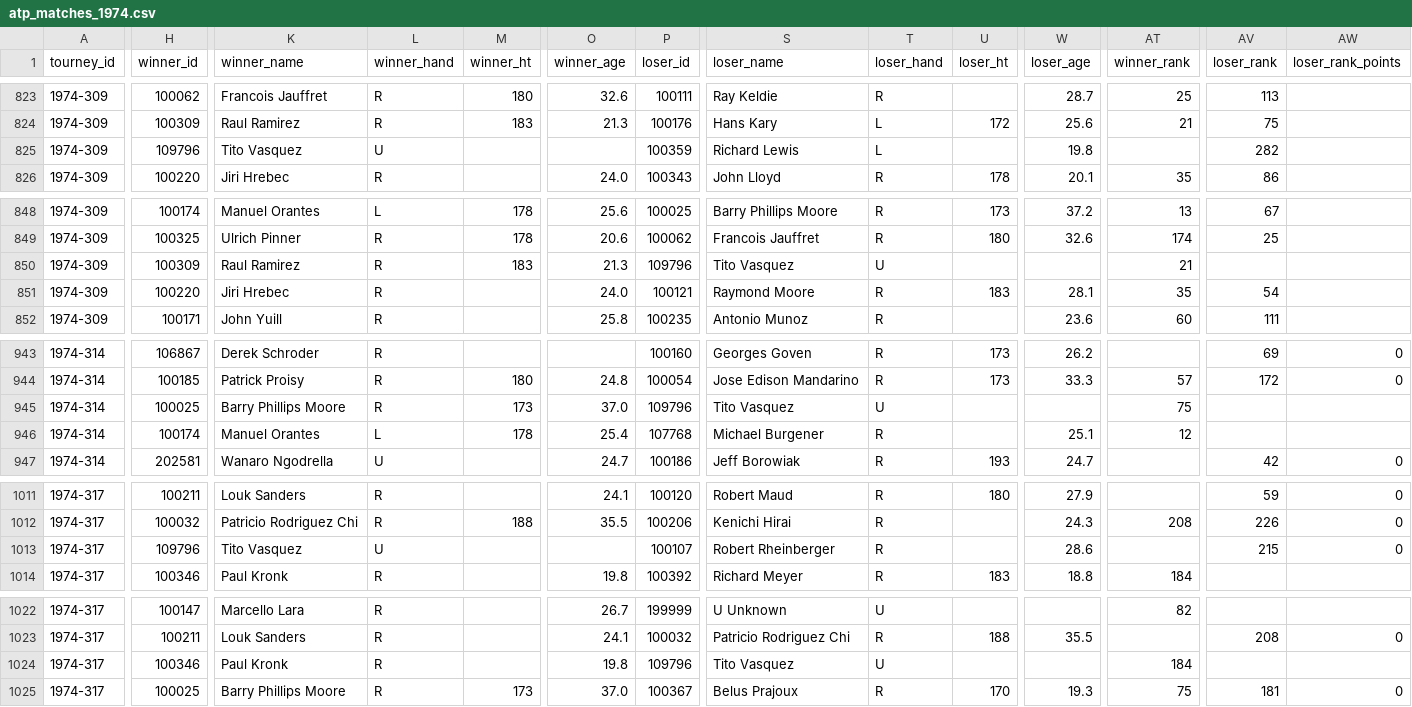
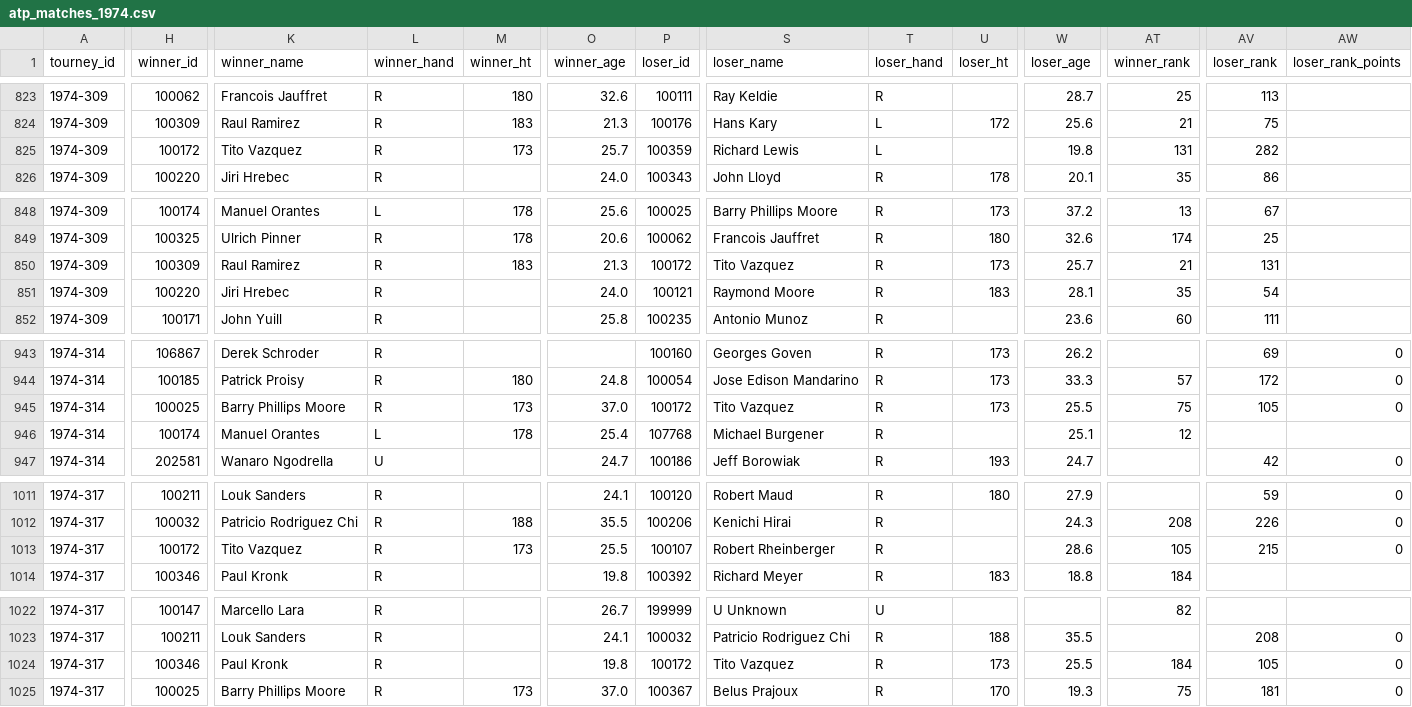
Before and after one commit to JeffSackmann/tennis_atp, a CSV file: atp_matches_1974.csv, drawn as a sheet; only a part is shown, gaps mark what is left out; the diff covers the shown part only; the diff names each change by its address in the sheet, - before the commit and + after, or states it on an @@ line.

Commit message:
de-dupe Rybarczyk, Liu, Kronk, Vazquez, Johnston
and Savic, and fix Garcia[-Requena] in 76 Barca
per #154, #184, #187, #192, #168

```diff
--- a/atp_matches_1974.csv
+++ b/atp_matches_1974.csv
-H825 (winner_id): 109796
+H825 (winner_id): 100172
-K825 (winner_name): Tito Vasquez
+K825 (winner_name): Tito Vazquez
-L825 (winner_hand): U
+L825 (winner_hand): R
-M825 (winner_ht): (empty)
+M825 (winner_ht): 173
-O825 (winner_age): (empty)
+O825 (winner_age): 25.7
-AT825 (winner_rank): (empty)
+AT825 (winner_rank): 131
-P850 (loser_id): 109796
+P850 (loser_id): 100172
-S850 (loser_name): Tito Vasquez
+S850 (loser_name): Tito Vazquez
-T850 (loser_hand): U
+T850 (loser_hand): R
-U850 (loser_ht): (empty)
+U850 (loser_ht): 173
-W850 (loser_age): (empty)
+W850 (loser_age): 25.7
-AV850 (loser_rank): (empty)
+AV850 (loser_rank): 131
-P945 (loser_id): 109796
+P945 (loser_id): 100172
-S945 (loser_name): Tito Vasquez
+S945 (loser_name): Tito Vazquez
-T945 (loser_hand): U
+T945 (loser_hand): R
-U945 (loser_ht): (empty)
+U945 (loser_ht): 173
-W945 (loser_age): (empty)
+W945 (loser_age): 25.5
-AV945 (loser_rank): (empty)
+AV945 (loser_rank): 105
-AW945 (loser_rank_points): (empty)
+AW945 (loser_rank_points): 0
-H1013 (winner_id): 109796
+H1013 (winner_id): 100172
-K1013 (winner_name): Tito Vasquez
+K1013 (winner_name): Tito Vazquez
-L1013 (winner_hand): U
+L1013 (winner_hand): R
-M1013 (winner_ht): (empty)
+M1013 (winner_ht): 173
-O1013 (winner_age): (empty)
+O1013 (winner_age): 25.5
-AT1013 (winner_rank): (empty)
+AT1013 (winner_rank): 105
-P1024 (loser_id): 109796
+P1024 (loser_id): 100172
-S1024 (loser_name): Tito Vasquez
+S1024 (loser_name): Tito Vazquez
-T1024 (loser_hand): U
+T1024 (loser_hand): R
-U1024 (loser_ht): (empty)
+U1024 (loser_ht): 173
-W1024 (loser_age): (empty)
+W1024 (loser_age): 25.5
-AV1024 (loser_rank): (empty)
+AV1024 (loser_rank): 105
-AW1024 (loser_rank_points): (empty)
+AW1024 (loser_rank_points): 0
```
Also changed, not shown: 39 edited cells elsewhere in this file, atp_matches_1968.csv, atp_matches_1970.csv, 16 other files.
